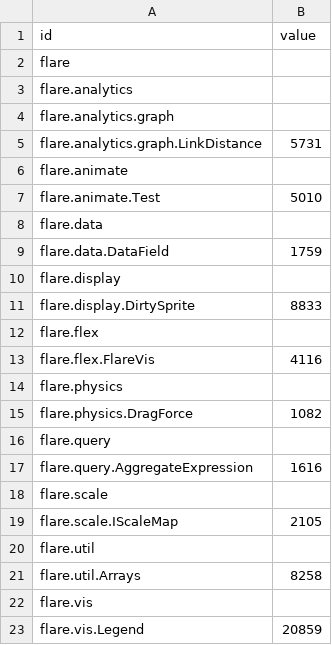
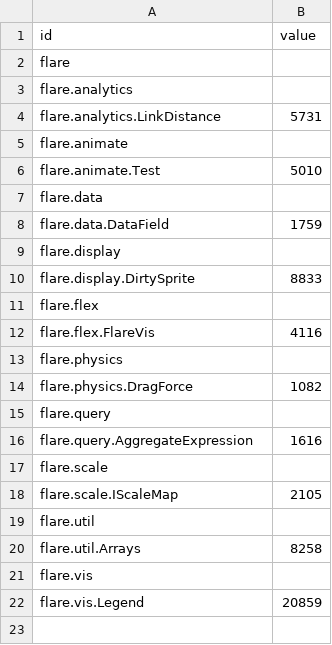
Before and after one commit to Jotamucheroni/Vis, a CSV file: pessoal.csv, drawn as a sheet.

Commit message:
Update pessoal.csv

```diff
--- a/pessoal.csv
+++ b/pessoal.csv
@@ -3,4 +3,3 @@ flare,
 flare.analytics,
-flare.analytics.graph,
-flare.analytics.graph.LinkDistance,5731
+flare.analytics.LinkDistance,5731
 flare.animate,
```
